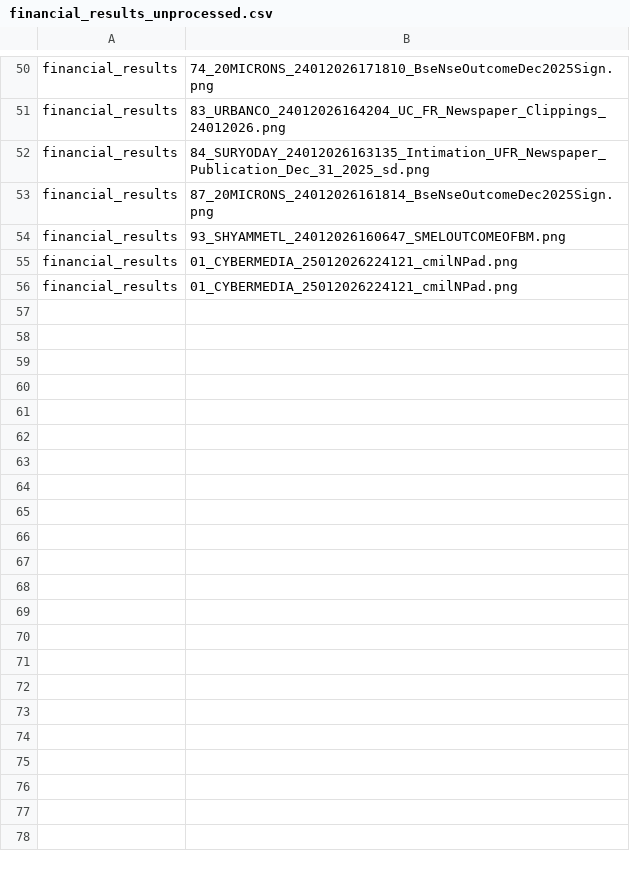
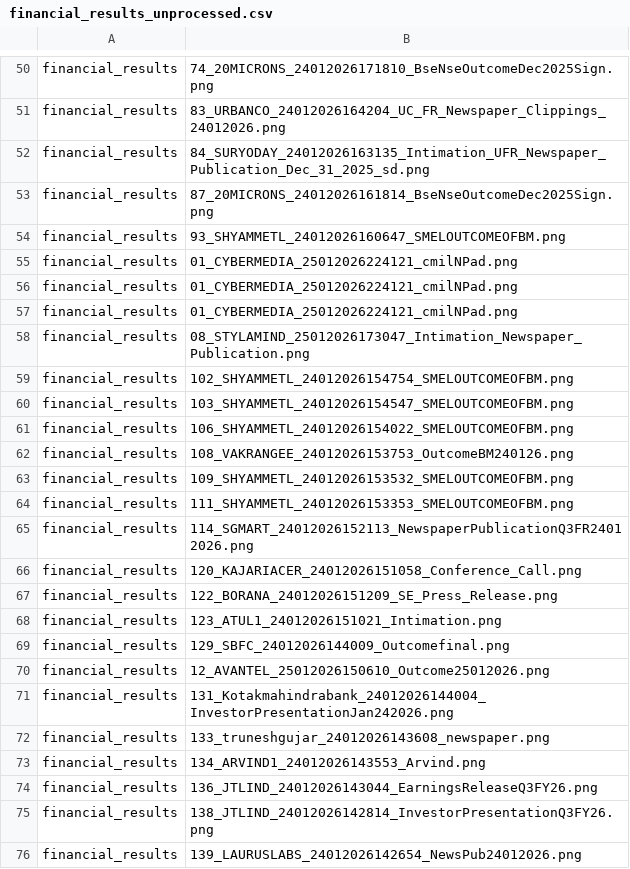
Before and after one commit to ambati-abhiraam/NIITHIPEAK, a CSV file: database/financial_results_unprocessed.csv, drawn as a sheet; only a part is shown, gaps mark what is left out; the diff covers the shown part only.

Commit message:
refactor: streamline path handling in segmentor.py and update CSV files with new entries

```diff
--- a/database/financial_results_unprocessed.csv
+++ b/database/financial_results_unprocessed.csv
@@ -56 +56,21 @@ financial_results,01_CYBERMEDIA_25012026224121_cmilNPad.png
 financial_results,01_CYBERMEDIA_25012026224121_cmilNPad.png
+financial_results,01_CYBERMEDIA_25012026224121_cmilNPad.png
+financial_results,08_STYLAMIND_25012026173047_Intimation_Newspaper_Publication.png
+financial_results,102_SHYAMMETL_24012026154754_SMELOUTCOMEOFBM.png
+financial_results,103_SHYAMMETL_24012026154547_SMELOUTCOMEOFBM.png
+financial_results,106_SHYAMMETL_24012026154022_SMELOUTCOMEOFBM.png
+financial_results,108_VAKRANGEE_24012026153753_OutcomeBM240126.png
+financial_results,109_SHYAMMETL_24012026153532_SMELOUTCOMEOFBM.png
+financial_results,111_SHYAMMETL_24012026153353_SMELOUTCOMEOFBM.png
+financial_results,114_SGMART_24012026152113_NewspaperPublicationQ3FR24012026.png
+financial_results,120_KAJARIACER_24012026151058_Conference_Call.png
+financial_results,122_BORANA_24012026151209_SE_Press_Release.png
+financial_results,123_ATUL1_24012026151021_Intimation.png
+financial_results,129_SBFC_24012026144009_Outcomefinal.png
+financial_results,12_AVANTEL_25012026150610_Outcome25012026.png
+financial_results,131_Kotakmahindrabank_24012026144004_InvestorPresentationJan242026.png
+financial_results,133_truneshgujar_24012026143608_newspaper.png
+financial_results,134_ARVIND1_24012026143553_Arvind.png
+financial_results,136_JTLIND_24012026143044_EarningsReleaseQ3FY26.png
+financial_results,138_JTLIND_24012026142814_InvestorPresentationQ3FY26.png
+financial_results,139_LAURUSLABS_24012026142654_NewsPub24012026.png
```
Also changed, not shown: 15 added rows elsewhere in this file, database/_unprocessed.csv, database/investor_presentation_unprocessed.csv, 13 other files.
